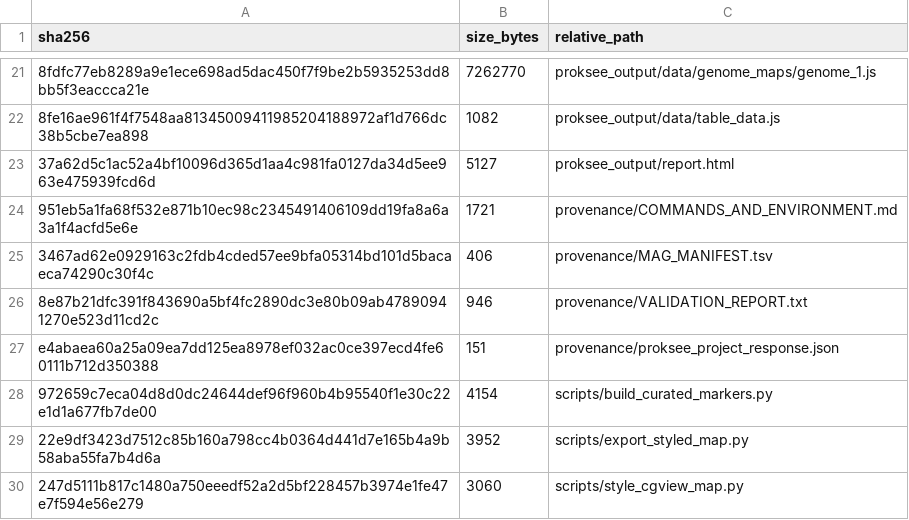
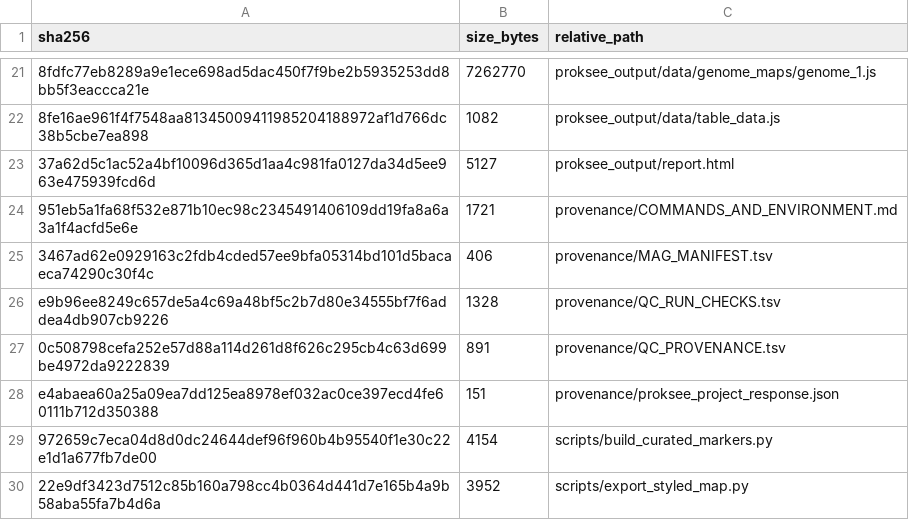
Before and after one commit to JB5000/Master_thesis_RFormosa_metagenomics, a TSV file: 04_RECENT_FINAL_ANALYSES/SS07_GENOME_MAP/provenance/FILES_SHA256.tsv, drawn as a sheet; only a part is shown, gaps mark what is left out; the shorter side is filled out with more unchanged rows; removed rows and columns are numbered as before the commit, all else as after; the diff names each change by its address in the sheet, - before the commit and + after, or states it on an @@ line.

```diff
--- a/04_RECENT_FINAL_ANALYSES/SS07_GENOME_MAP/provenance/FILES_SHA256.tsv
+++ b/04_RECENT_FINAL_ANALYSES/SS07_GENOME_MAP/provenance/FILES_SHA256.tsv
-row 26: 8e87b21dfc391f843690a5bf4fc2890dc3e80b09ab47890941270e523d11cd2c | 946 | provenance/VALIDATION_REPORT.txt
+row 26: e9b96ee8249c657de5a4c69a48bf5c2b7d80e34555bf7f6addea4db907cb9226 | 1328 | provenance/QC_RUN_CHECKS.tsv
+row 27: 0c508798cefa252e57d88a114d261d8f626c295cb4c63d699be4972da9222839 | 891 | provenance/QC_PROVENANCE.tsv
```
Also changed, not shown: 03_CORE_ANALYSIS_DATA/02_READS_AND_QC/EQUAL_DEPTH_KRAKENUNIQ_PRIMARY_EVIDENCE.tsv, 03_CORE_ANALYSIS_DATA/07_FUNCTIONAL_ANALYSES/PORTRAITS_CLOWM_PROVENANCE.tsv, 30 other files.
